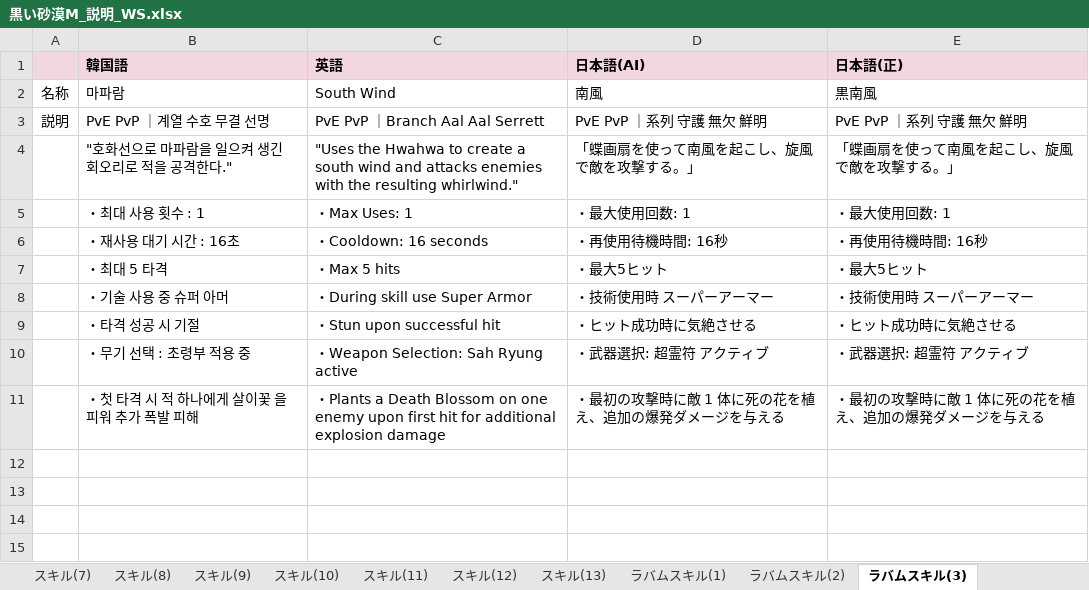
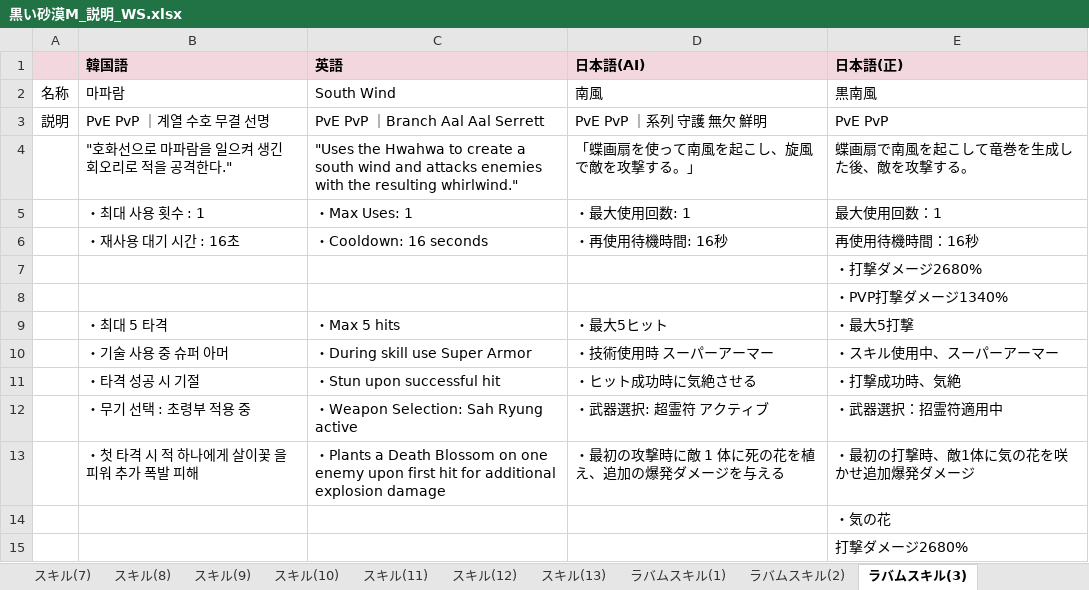
Before and after one commit to Lily-0619/skill-sigil-web, an Excel workbook: 資料/説明(パッシブ・スキル)/黒い砂漠M_説明_WS.xlsx, sheet ラバムスキル(3), drawn as a sheet; values as stored, in another font and other column widths than the file's, no borders; addresses are those after the commit; the diff names each change by its address in the sheet, - before the commit and + after, or states it on an @@ line.

```diff
--- a/資料/説明(パッシブ・スキル)/黒い砂漠M_説明_WS.xlsx (sheet ラバムスキル(3))
+++ b/資料/説明(パッシブ・スキル)/黒い砂漠M_説明_WS.xlsx (sheet ラバムスキル(3))
-E3 (日本語(正)): PvE PvP ｜系列 守護 無欠 鮮明
+E3 (日本語(正)): PvE PvP
-E4 (日本語(正)): 「蝶画扇を使って南風を起こし、旋風で敵を攻撃する。」
+E4 (日本語(正)): 蝶画扇で南風を起こして竜巻を生成した後、敵を攻撃する。
-E5 (日本語(正)): ・最大使用回数: 1
+E5 (日本語(正)): 最大使用回数：1
-E6 (日本語(正)): ・再使用待機時間: 16秒
+E6 (日本語(正)): 再使用待機時間：16秒
+row 7:  |  |  |  | ・打撃ダメージ2680%
+row 8:  |  |  |  | ・PVP打撃ダメージ1340%
-E9 (日本語(正)): ・最大5ヒット
+E9 (日本語(正)): ・最大5打撃
-E10 (日本語(正)): ・技術使用時 スーパーアーマー
+E10 (日本語(正)): ・スキル使用中、スーパーアーマー
-E11 (日本語(正)): ・ヒット成功時に気絶させる
+E11 (日本語(正)): ・打撃成功時、気絶
-E12 (日本語(正)): ・武器選択: 超霊符 アクティブ
+E12 (日本語(正)): ・武器選択：招霊符適用中
-E13 (日本語(正)): ・最初の攻撃時に敵 1 体に死の花を植え、追加の爆発ダメージを与える
+E13 (日本語(正)): ・最初の打撃時、敵1体に気の花を咲かせ追加爆発ダメージ
+row 14:  |  |  |  | ・気の花
+row 15:  |  |  |  | 打撃ダメージ2680%
```
Also changed, not shown: sheet スキル(9), sheet ラバムスキル(4), sheet スキル(3), sheet スキル(6), sheet スキル(7), sheet スキル(2), 10 more sheets, 資料/説明(パッシブ・スキル)/黒い砂漠M_説明_AC.xlsx, 資料/説明(パッシブ・スキル)/黒い砂漠M_説明_CO.xlsx, 3 other files.
